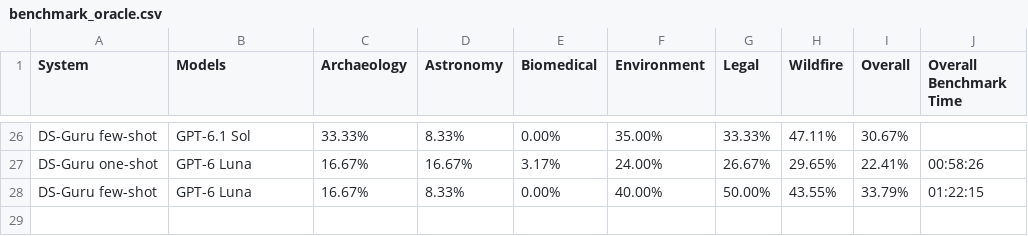
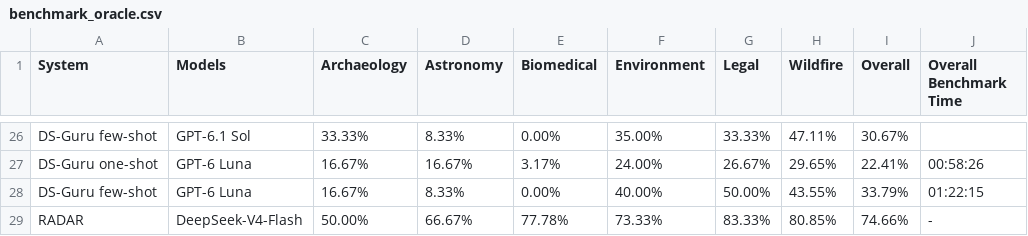
Before and after one commit to mitdbg/kramabench-website, a CSV file: data/benchmark_oracle.csv, drawn as a sheet; only a part is shown, gaps mark what is left out; the diff names each change by its address in the sheet, - before the commit and + after, or states it on an @@ line.

```diff
--- a/data/benchmark_oracle.csv
+++ b/data/benchmark_oracle.csv
+row 29: RADAR | DeepSeek-V4-Flash | 50.00% | 66.67% | 77.78% | 73.33% | 83.33% | 80.85% | 74.66% | -
```
Also changed, not shown: data/benchmark_results.csv.
